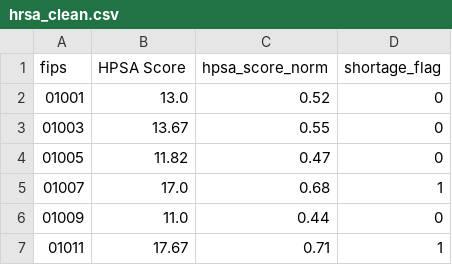
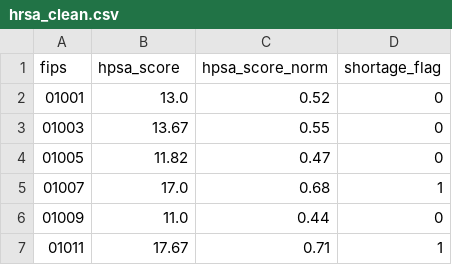
Before and after one commit to athapa2626/county-health-equity-analysis, a CSV file: data/clean/hrsa_clean.csv, drawn as a sheet; only a part is shown.

Commit message:
finalized data pipeline

```diff
--- a/data/clean/hrsa_clean.csv
+++ b/data/clean/hrsa_clean.csv
@@ -1,2 +1,2 @@
-fips,HPSA Score,hpsa_score_norm,shortage_flag
+fips,hpsa_score,hpsa_score_norm,shortage_flag
 01001,13.0,0.52,0
```
Also changed, not shown: 15 other files.
